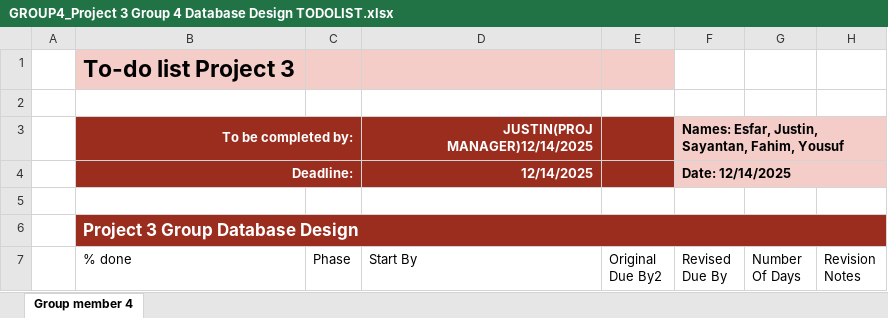
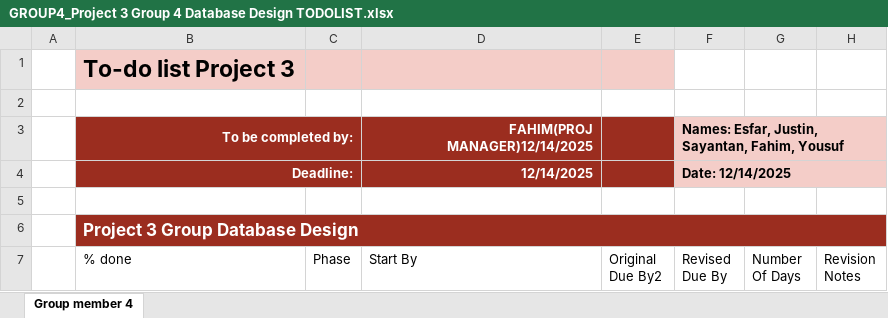
Before and after one commit to letsdothis2003/Project3-Database-Design-and-Implementation--LAST-PROJECT-, an Excel workbook: TimeManagement/GROUP4_Project 3 Group 4 Database Design TODOLIST.xlsx, sheet Group member 4, drawn as a sheet; only a part is shown; values as stored, in another font and other column widths than the file's, no borders; charts and pictures and table styles not drawn; the diff names each change by its address in the sheet, - before the commit and + after, or states it on an @@ line.

Commit message:
Add files via upload

```diff
--- a/TimeManagement/GROUP4_Project 3 Group 4 Database Design TODOLIST.xlsx (sheet Group member 4)
+++ b/TimeManagement/GROUP4_Project 3 Group 4 Database Design TODOLIST.xlsx (sheet Group member 4)
-D3 (Start By): JUSTIN(PROJ MANAGER)12/14/2025
+D3 (Start By): FAHIM(PROJ MANAGER)12/14/2025
```
